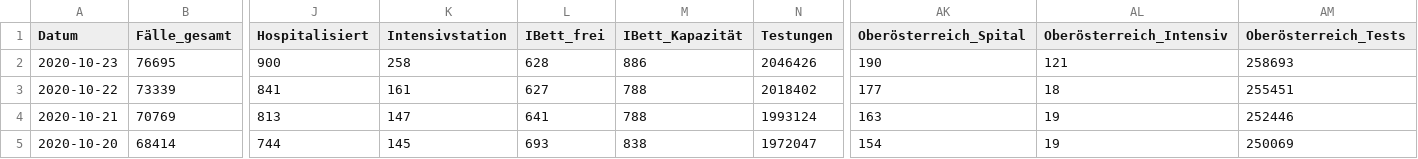
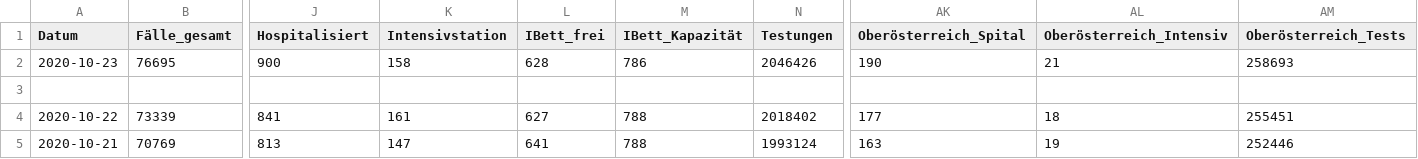
Before and after one commit to Daniel-Breuss/covid-data-austria, a CSV file: austriadata.csv, drawn as a sheet; only a part is shown, gaps mark what is left out; the shorter side is filled out with more unchanged rows; rows hold the shown columns only; the diff names each change by its address in the sheet, - before the commit and + after, or states it on an @@ line.

```diff
--- a/austriadata.csv
+++ b/austriadata.csv
-K2 (Intensivstation): 258
+K2 (Intensivstation): 158
-M2 (IBett_Kapazität): 886
+M2 (IBett_Kapazität): 786
-AL2 (Oberösterreich_Intensiv): 121
+AL2 (Oberösterreich_Intensiv): 21
+row 3: (empty)
```
Also changed, not shown: 1 other file.
